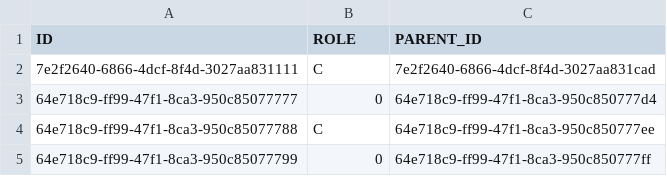
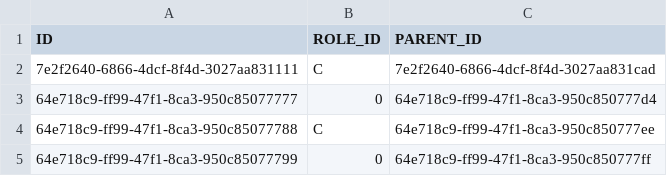
Before and after one commit to scongia/or-assistant, a CSV file: db/csv/com.or.assistant-Person_Role.csv, drawn as a sheet.

```diff
--- a/db/csv/com.or.assistant-Person_Role.csv
+++ b/db/csv/com.or.assistant-Person_Role.csv
@@ -1,2 +1,2 @@
-ID,ROLE,PARENT_ID
+ID,ROLE_ID,PARENT_ID
 7e2f2640-6866-4dcf-8f4d-3027aa831111,C,7e2f2640-6866-4dcf-8f4d-3027aa831cad
```
Also changed, not shown: db/csv/com.or.assistant-Roles.csv, 28 other files.
